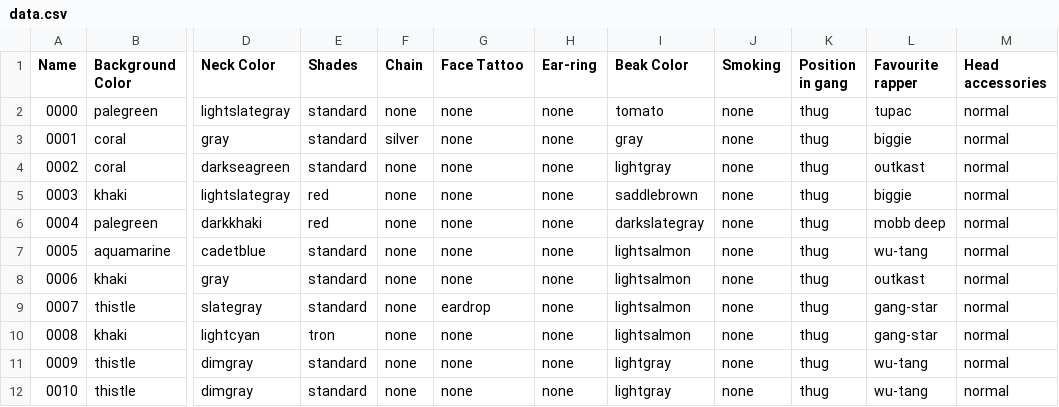
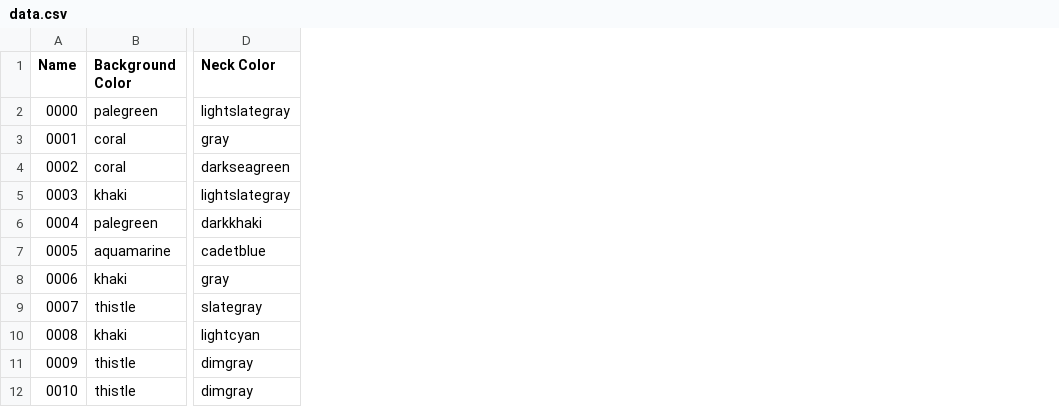
Before and after one commit to thuglabs/csv-to-json-for-candy-machine, a CSV file: assets/data.csv, drawn as a sheet; only a part is shown, gaps mark what is left out; the diff names each change by its address in the sheet, - before the commit and + after, or states it on an @@ line.

Commit message:
Update README and test data

```diff
--- a/assets/data.csv
+++ b/assets/data.csv
-column E (Shades), rows 2-12: standard | standard | standard | red | red | standard | standard | standard | tron | standard | standard
-column F (Chain), rows 2-12: none | silver | none | none | none | none | none | none | none | none | none
-column G (Face Tattoo), rows 2-12: none | none | none | none | none | none | none | eardrop | none | none | none
-column H (Ear-ring), rows 2-12: all none
-column I (Beak Color), rows 2-12: tomato | gray | lightgray | saddlebrown | darkslategray | lightsalmon | lightsalmon | lightsalmon | lightsalmon | lightgray | lightgray
-column J (Smoking), rows 2-12: all none
-column K (Position in gang), rows 2-12: all thug
-column L (Favourite rapper), rows 2-12: tupac | biggie | outkast | biggie | mobb deep | wu-tang | outkast | gang-star | gang-star | wu-tang | wu-tang
-column M (Head accessories), rows 2-12: all normal
```
Also changed, not shown: 2 other files.
